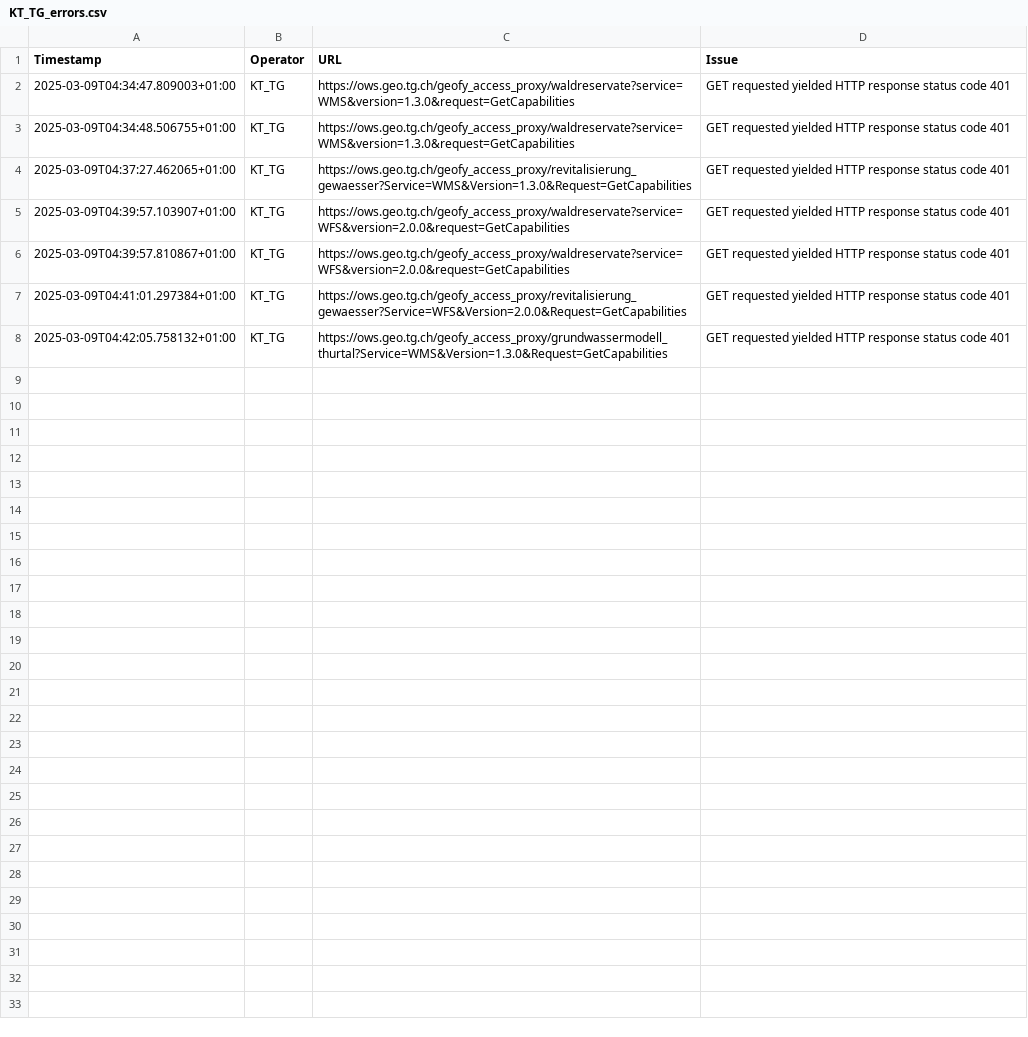
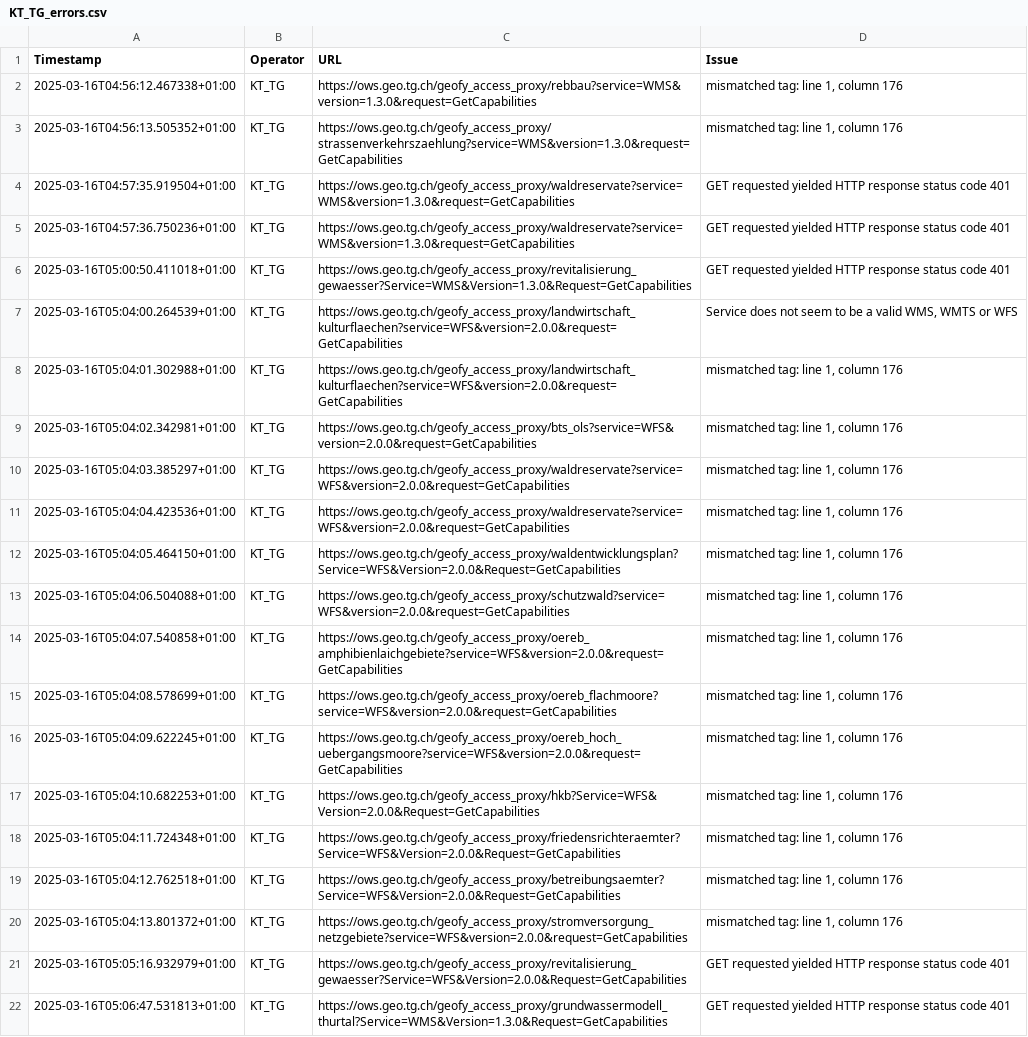
Before and after one commit to FHNW-IVGI/Geoharvester, a CSV file: scraper/tools/KT_TG_errors.csv, drawn as a sheet.

```diff
--- a/scraper/tools/KT_TG_errors.csv
+++ b/scraper/tools/KT_TG_errors.csv
@@ -1,8 +1,22 @@
 Timestamp,Operator,URL,Issue
-2025-03-09T04:34:47.809003+01:00,KT_TG,https://ows.geo.tg.ch/geofy_access_proxy/waldreservate?service=WMS&version=1.3.0&request=GetCapabilities,"GET requested yielded HTTP response status code 401"
-2025-03-09T04:34:48.506755+01:00,KT_TG,https://ows.geo.tg.ch/geofy_access_proxy/waldreservate?service=WMS&version=1.3.0&request=GetCapabilities,"GET requested yielded HTTP response status code 401"
-2025-03-09T04:37:27.462065+01:00,KT_TG,https://ows.geo.tg.ch/geofy_access_proxy/revitalisierung_gewaesser?Service=WMS&Version=1.3.0&Request=GetCapabilities,"GET requested yielded HTTP response status code 401"
-2025-03-09T04:39:57.103907+01:00,KT_TG,https://ows.geo.tg.ch/geofy_access_proxy/waldreservate?service=WFS&version=2.0.0&request=GetCapabilities,"GET requested yielded HTTP response status code 401"
-2025-03-09T04:39:57.810867+01:00,KT_TG,https://ows.geo.tg.ch/geofy_access_proxy/waldreservate?service=WFS&version=2.0.0&request=GetCapabilities,"GET requested yielded HTTP response status code 401"
-2025-03-09T04:41:01.297384+01:00,KT_TG,https://ows.geo.tg.ch/geofy_access_proxy/revitalisierung_gewaesser?Service=WFS&Version=2.0.0&Request=GetCapabilities,"GET requested yielded HTTP response status code 401"
-2025-03-09T04:42:05.758132+01:00,KT_TG,https://ows.geo.tg.ch/geofy_access_proxy/grundwassermodell_thurtal?Service=WMS&Version=1.3.0&Request=GetCapabilities,"GET requested yielded HTTP response status code 401"
+2025-03-16T04:56:12.467338+01:00,KT_TG,https://ows.geo.tg.ch/geofy_access_proxy/rebbau?service=WMS&version=1.3.0&request=GetCapabilities,"mismatched tag: line 1, column 176"
+2025-03-16T04:56:13.505352+01:00,KT_TG,https://ows.geo.tg.ch/geofy_access_proxy/strassenverkehrszaehlung?service=WMS&version=1.3.0&request=GetCapabilities,"mismatched tag: line 1, column 176"
+2025-03-16T04:57:35.919504+01:00,KT_TG,https://ows.geo.tg.ch/geofy_access_proxy/waldreservate?service=WMS&version=1.3.0&request=GetCapabilities,"GET requested yielded HTTP response status code 401"
+2025-03-16T04:57:36.750236+01:00,KT_TG,https://ows.geo.tg.ch/geofy_access_proxy/waldreservate?service=WMS&version=1.3.0&request=GetCapabilities,"GET requested yielded HTTP response status code 401"
+2025-03-16T05:00:50.411018+01:00,KT_TG,https://ows.geo.tg.ch/geofy_access_proxy/revitalisierung_gewaesser?Service=WMS&Version=1.3.0&Request=GetCapabilities,"GET requested yielded HTTP response status code 401"
+2025-03-16T05:04:00.264539+01:00,KT_TG,https://ows.geo.tg.ch/geofy_access_proxy/landwirtschaft_kulturflaechen?service=WFS&version=2.0.0&request=GetCapabilities,"Service does not seem to be a valid WMS, WMTS or WFS"
+2025-03-16T05:04:01.302988+01:00,KT_TG,https://ows.geo.tg.ch/geofy_access_proxy/landwirtschaft_kulturflaechen?service=WFS&version=2.0.0&request=GetCapabilities,"mismatched tag: line 1, column 176"
+2025-03-16T05:04:02.342981+01:00,KT_TG,https://ows.geo.tg.ch/geofy_access_proxy/bts_ols?service=WFS&version=2.0.0&request=GetCapabilities,"mismatched tag: line 1, column 176"
+2025-03-16T05:04:03.385297+01:00,KT_TG,https://ows.geo.tg.ch/geofy_access_proxy/waldreservate?service=WFS&version=2.0.0&request=GetCapabilities,"mismatched tag: line 1, column 176"
+2025-03-16T05:04:04.423536+01:00,KT_TG,https://ows.geo.tg.ch/geofy_access_proxy/waldreservate?service=WFS&version=2.0.0&request=GetCapabilities,"mismatched tag: line 1, column 176"
+2025-03-16T05:04:05.464150+01:00,KT_TG,https://ows.geo.tg.ch/geofy_access_proxy/waldentwicklungsplan?Service=WFS&Version=2.0.0&Request=GetCapabilities,"mismatched tag: line 1, column 176"
+2025-03-16T05:04:06.504088+01:00,KT_TG,https://ows.geo.tg.ch/geofy_access_proxy/schutzwald?service=WFS&version=2.0.0&request=GetCapabilities,"mismatched tag: line 1, column 176"
+2025-03-16T05:04:07.540858+01:00,KT_TG,https://ows.geo.tg.ch/geofy_access_proxy/oereb_amphibienlaichgebiete?service=WFS&version=2.0.0&request=GetCapabilities,"mismatched tag: line 1, column 176"
+2025-03-16T05:04:08.578699+01:00,KT_TG,https://ows.geo.tg.ch/geofy_access_proxy/oereb_flachmoore?service=WFS&version=2.0.0&request=GetCapabilities,"mismatched tag: line 1, column 176"
+2025-03-16T05:04:09.622245+01:00,KT_TG,https://ows.geo.tg.ch/geofy_access_proxy/oereb_hoch_uebergangsmoore?service=WFS&version=2.0.0&request=GetCapabilities,"mismatched tag: line 1, column 176"
+2025-03-16T05:04:10.682253+01:00,KT_TG,https://ows.geo.tg.ch/geofy_access_proxy/hkb?Service=WFS&Version=2.0.0&Request=GetCapabilities,"mismatched tag: line 1, column 176"
+2025-03-16T05:04:11.724348+01:00,KT_TG,https://ows.geo.tg.ch/geofy_access_proxy/friedensrichteraemter?Service=WFS&Version=2.0.0&Request=GetCapabilities,"mismatched tag: line 1, column 176"
+2025-03-16T05:04:12.762518+01:00,KT_TG,https://ows.geo.tg.ch/geofy_access_proxy/betreibungsaemter?Service=WFS&Version=2.0.0&Request=GetCapabilities,"mismatched tag: line 1, column 176"
+2025-03-16T05:04:13.801372+01:00,KT_TG,https://ows.geo.tg.ch/geofy_access_proxy/stromversorgung_netzgebiete?service=WFS&version=2.0.0&request=GetCapabilities,"mismatched tag: line 1, column 176"
+2025-03-16T05:05:16.932979+01:00,KT_TG,https://ows.geo.tg.ch/geofy_access_proxy/revitalisierung_gewaesser?Service=WFS&Version=2.0.0&Request=GetCapabilities,"GET requested yielded HTTP response status code 401"
+2025-03-16T05:06:47.531813+01:00,KT_TG,https://ows.geo.tg.ch/geofy_access_proxy/grundwassermodell_thurtal?Service=WMS&Version=1.3.0&Request=GetCapabilities,"GET requested yielded HTTP response status code 401"
```
Also changed, not shown: scraper/tools/Geodienste_errors.csv, scraper/tools/KT_BE_errors.csv, 8 other files.
